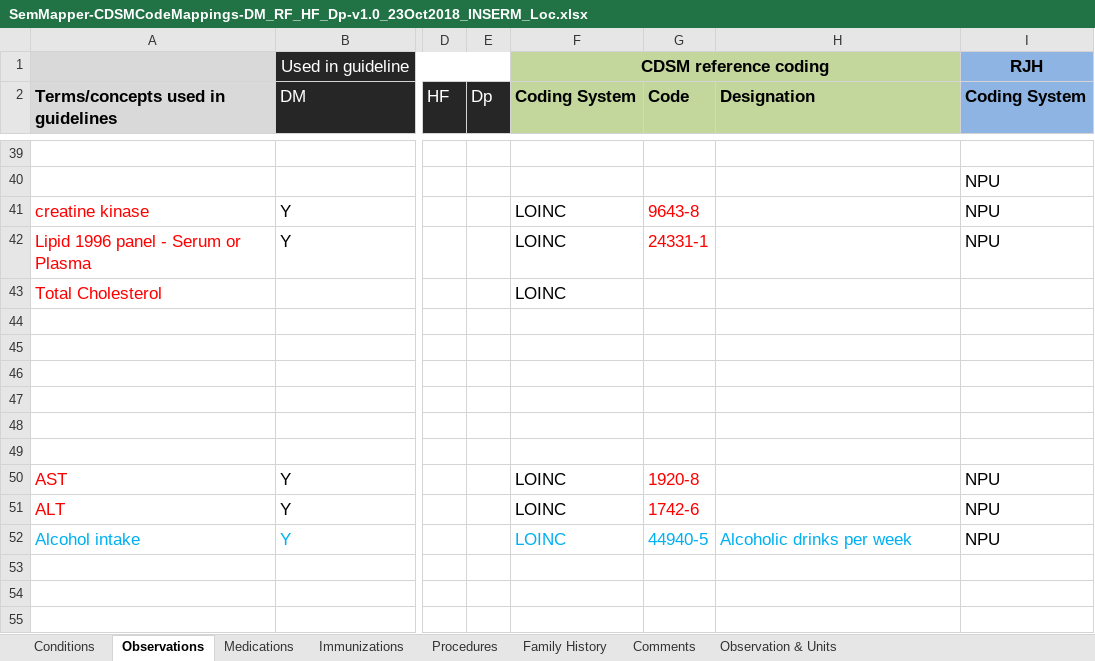
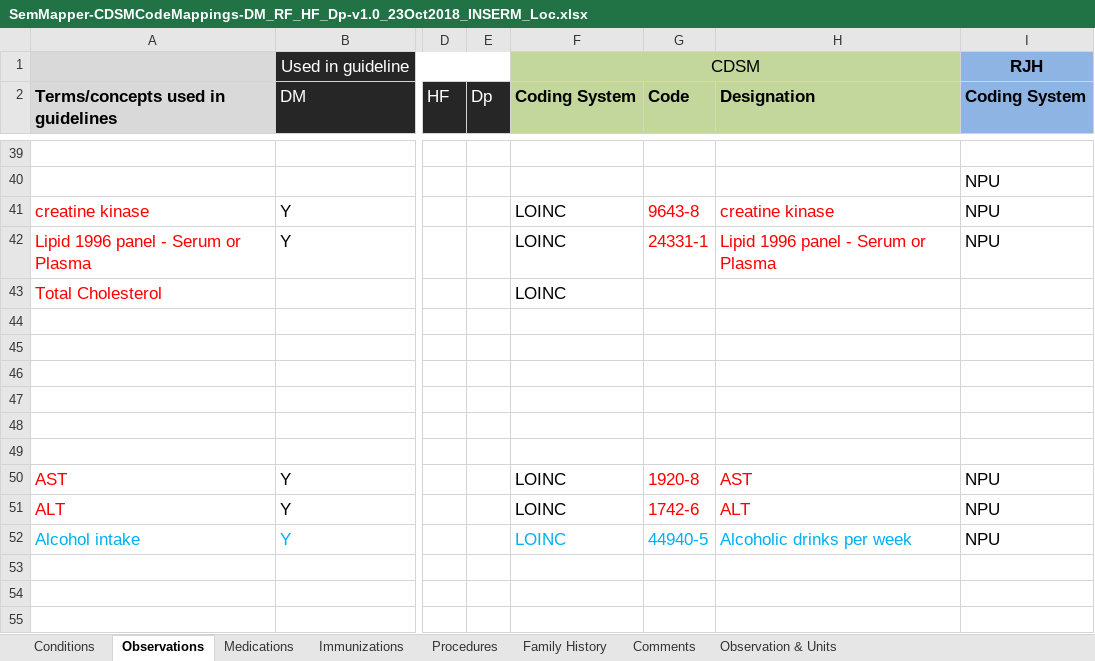
Before and after one commit to C3-Cloud-eu/c3cloud-semanticmapper-client, an Excel workbook: data/data_2018_10_25/SemMapper-CDSMCodeMappings-DM_RF_HF_Dp-v1.0_23Oct2018_INSERM_Loc.xlsx, sheet Observations, drawn as a sheet; only a part is shown, gaps mark what is left out; values as stored, in another font and other column widths than the file's, no borders; charts and pictures not drawn; the diff names each change by its address in the sheet, - before the commit and + after, or states it on an @@ line.

Commit message:
add terminologies update functionality, cf yaml; clean "TBC by"; clean cells when reading them; filter empty codes; mapping not valid if no code; allow empty designation

```diff
--- a/data/data_2018_10_25/SemMapper-CDSMCodeMappings-DM_RF_HF_Dp-v1.0_23Oct2018_INSERM_Loc.xlsx (sheet Observations)
+++ b/data/data_2018_10_25/SemMapper-CDSMCodeMappings-DM_RF_HF_Dp-v1.0_23Oct2018_INSERM_Loc.xlsx (sheet Observations)
-F1: CDSM reference coding
+F1: CDSM
-F1 bold: on
+F1 bold: off
-H41: (empty)
+H41: creatine kinase
-H42: (empty)
+H42: Lipid 1996 panel - Serum or Plasma
-H50: (empty)
+H50: AST
-H51: (empty)
+H51: ALT
```
Also changed, not shown: sheet Conditions, sheet Procedures, sheet Immunizations, sheet Family History, sheet Medications, 3 other files.
